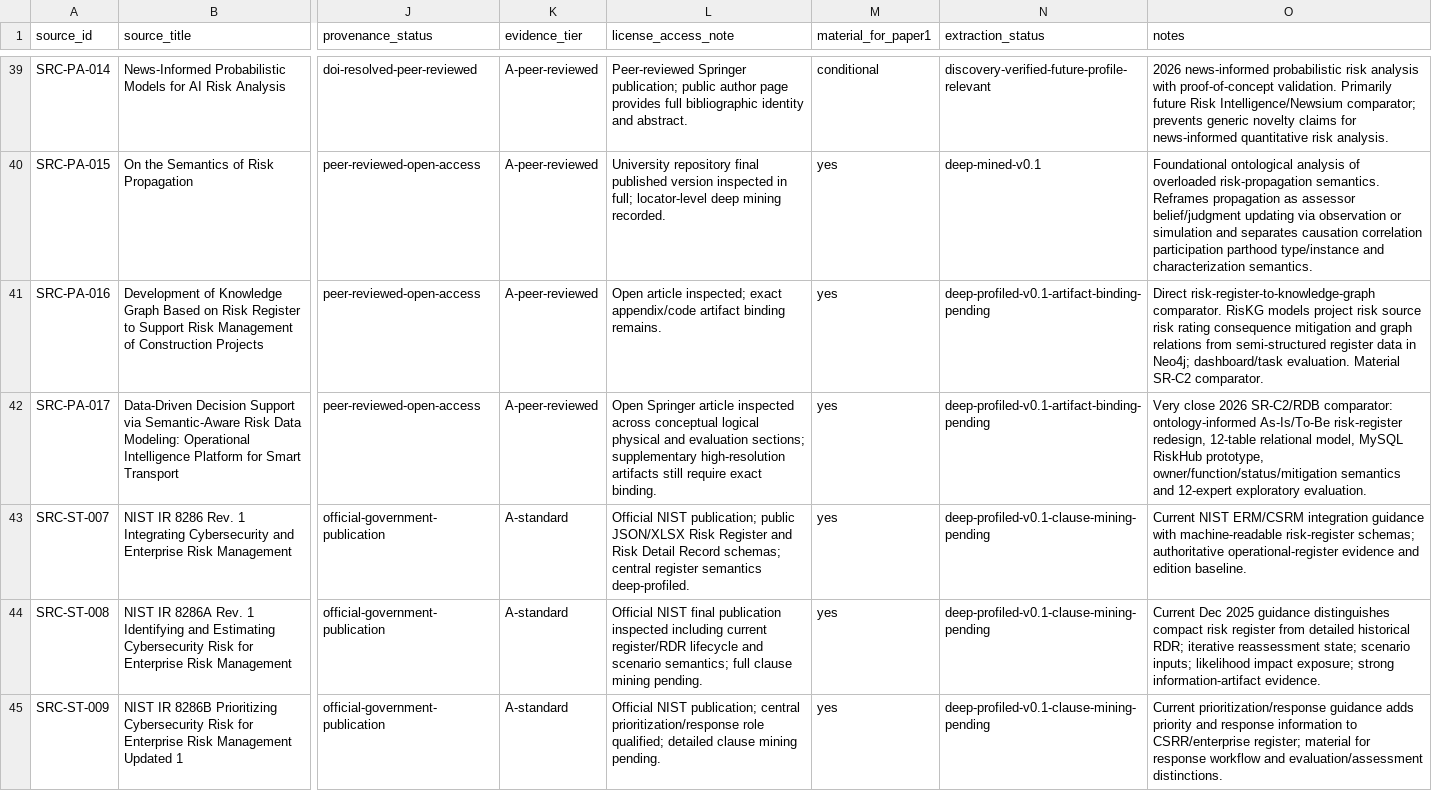
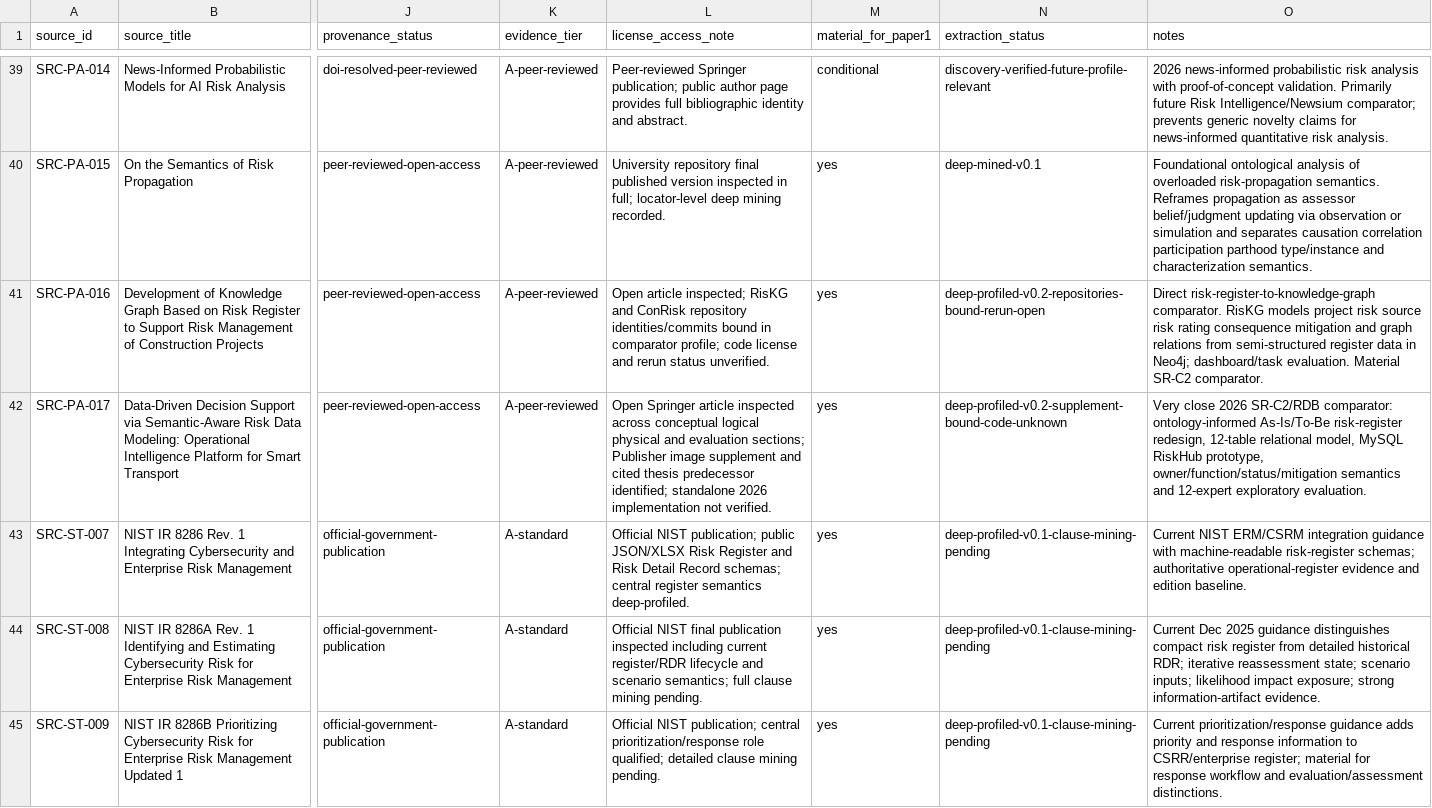
Before and after one commit to ArazSaieArasi3/SemRisk, a CSV file: conceptualization/source-mining/source-register.csv, drawn as a sheet; only a part is shown, gaps mark what is left out; the diff covers the shown part only; the diff names each change by its address in the sheet, - before the commit and + after, or states it on an @@ line.

Commit message:
Reconcile source register with deep-mined comparator evidence and unresolved artifacts

```diff
--- a/conceptualization/source-mining/source-register.csv
+++ b/conceptualization/source-mining/source-register.csv
-L41 (license_access_note): …article inspected; exact appendix/code artifact binding remains.
+L41 (license_access_note): …article inspected; RisKG and ConRisk repository identities/commits bound in comparator profile; code license and rerun status unverified.
-N41 (extraction_status): deep-profiled-v0.1-artifact-binding-pending
+N41 (extraction_status): deep-profiled-v0.2-repositories-bound-rerun-open
-L42 (license_access_note): …evaluation sections; supplementary high-resolution artifacts still require exact binding.
+L42 (license_access_note): …evaluation sections; Publisher image supplement and cited thesis predecessor identified; standalone 2026 implementation not verified.
-N42 (extraction_status): deep-profiled-v0.1-artifact-binding-pending
+N42 (extraction_status): deep-profiled-v0.2-supplement-bound-code-unknown
```
Also changed, not shown: 17 edited cells elsewhere in this file.
